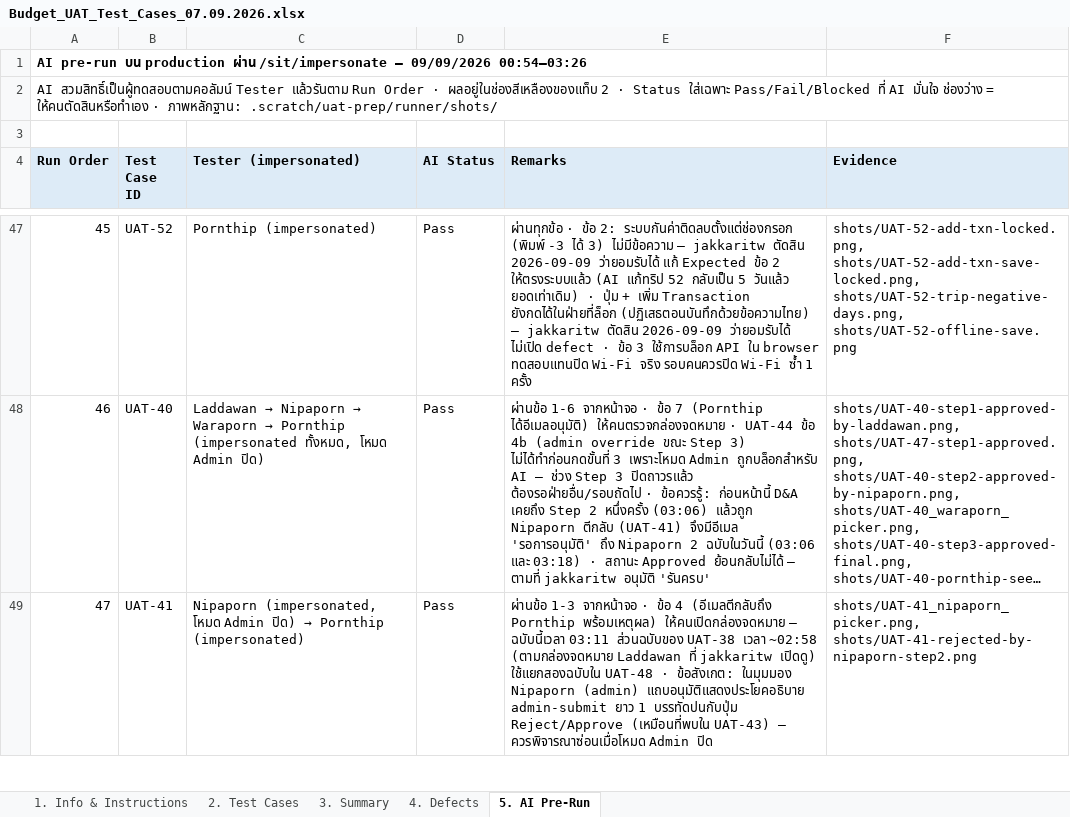
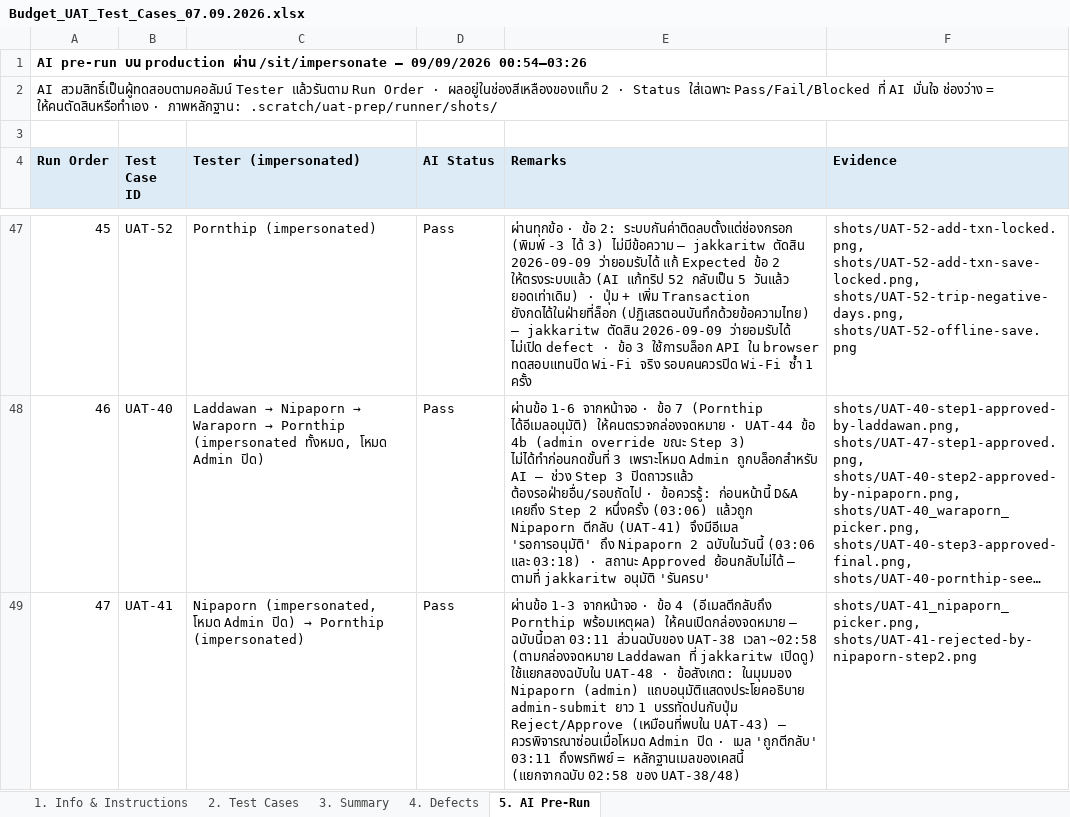
Before and after one commit to cmanpowerbi-chememan-com/budget-management-web, an Excel workbook: requirement_spec/5_uat/Budget_UAT_Test_Cases_07.09.2026.xlsx, sheet 5. AI Pre-Run, drawn as a sheet; only a part is shown, gaps mark what is left out; long unchanged cells end in …; values as stored, in another font and other column widths than the file's, no borders; the diff covers the shown part only; the diff names each change by its address in the sheet, - before the commit and + after, or states it on an @@ line.

```diff
--- a/requirement_spec/5_uat/Budget_UAT_Test_Cases_07.09.2026.xlsx (sheet 5. AI Pre-Run)
+++ b/requirement_spec/5_uat/Budget_UAT_Test_Cases_07.09.2026.xlsx (sheet 5. AI Pre-Run)
-E49 (Remarks): …Admin ปิด
+E49 (Remarks): …Admin ปิด · เมล 'ถูกตีกลับ' 03:11 ถึงพรทิพย์ = หลักฐานเมลของเคสนี้ (แยกจากฉบับ 02:58 ของ UAT-38/48)
```
Also changed, not shown: 3 edited cells elsewhere in this sheet, sheet 2. Test Cases, 1 other file.
